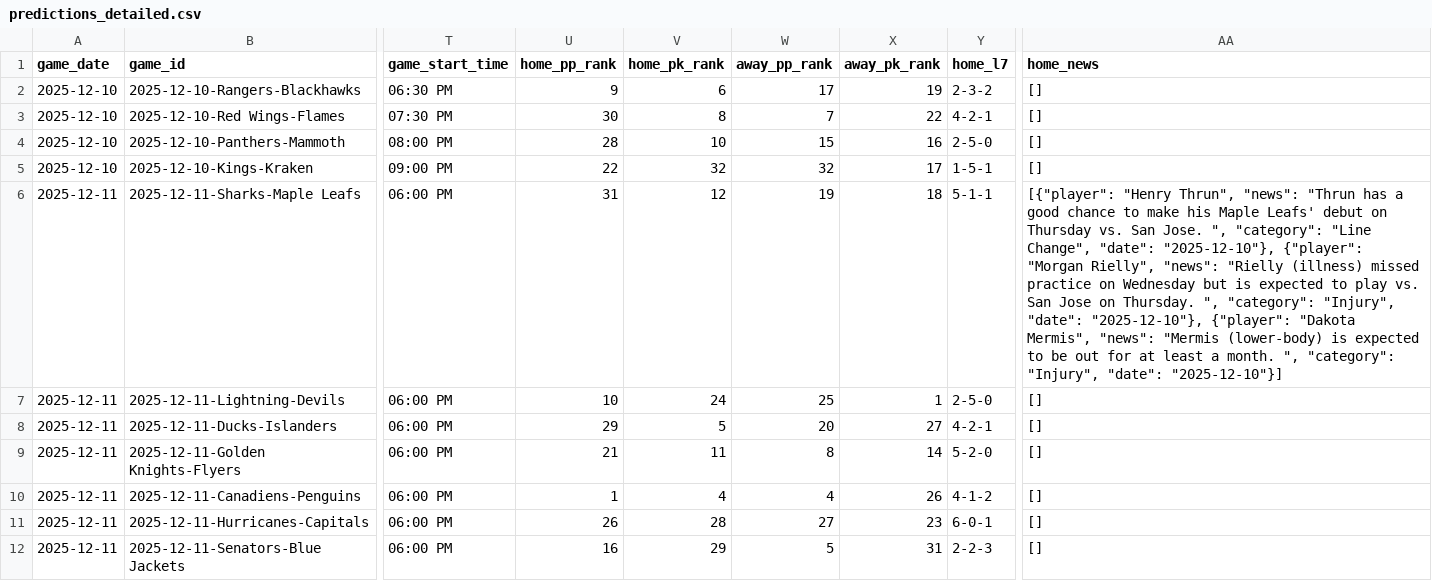
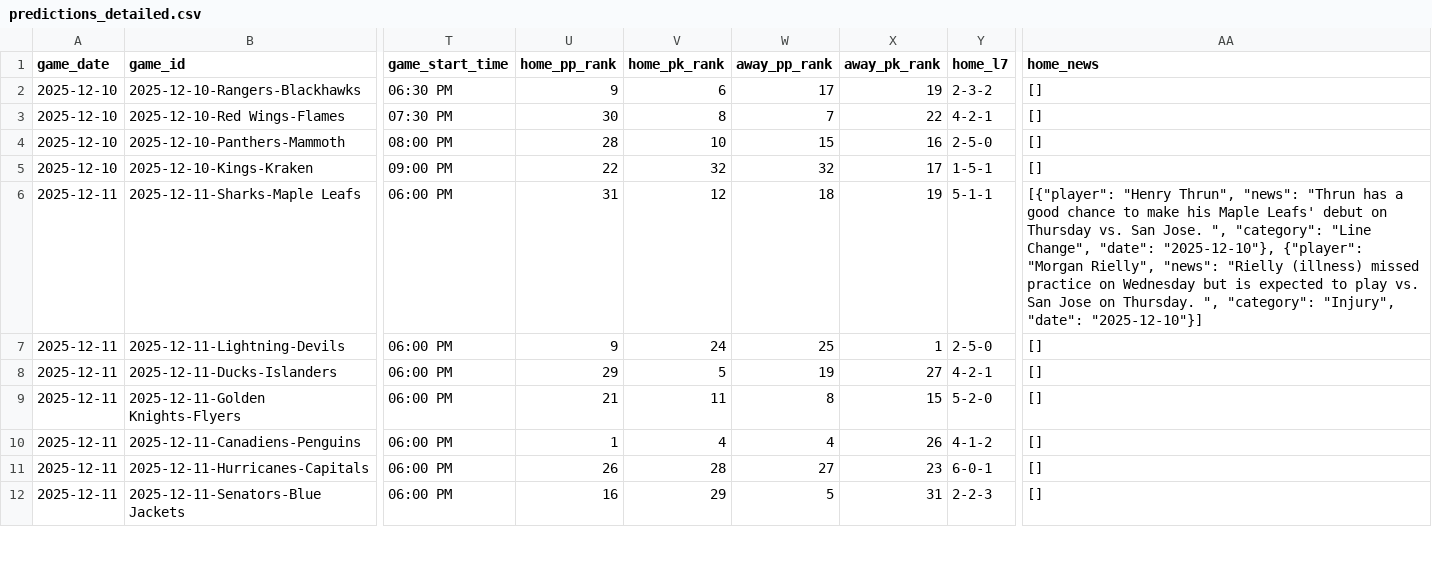
Before and after one commit to alexgarrison2/axiom, a CSV file: data/predictions_detailed.csv, drawn as a sheet; only a part is shown, gaps mark what is left out; the diff covers the shown part only; the diff names each change by its address in the sheet, - before the commit and + after, or states it on an @@ line.

Commit message:
Auto-Update: Data & Predictions [2025-12-10 22:01:06]

```diff
--- a/data/predictions_detailed.csv
+++ b/data/predictions_detailed.csv
-W6 (away_pp_rank): 19
+W6 (away_pp_rank): 18
-X6 (away_pk_rank): 18
+X6 (away_pk_rank): 19
-AA6 (home_news): …"Injury", "date": "2025-12-10"}, {"player": "Dakota Mermis", "news": "Mermis (lower-body) is expected to be out for at least a month. ", "category": "Injury", "date": "2025-12-10"}]
+AA6 (home_news): …"Injury", "date": "2025-12-10"}]
-U7 (home_pp_rank): 10
+U7 (home_pp_rank): 9
-W8 (away_pp_rank): 20
+W8 (away_pp_rank): 19
-X9 (away_pk_rank): 14
+X9 (away_pk_rank): 15
```
Also changed, not shown: 5 edited cells elsewhere in this file, 1 other file.
